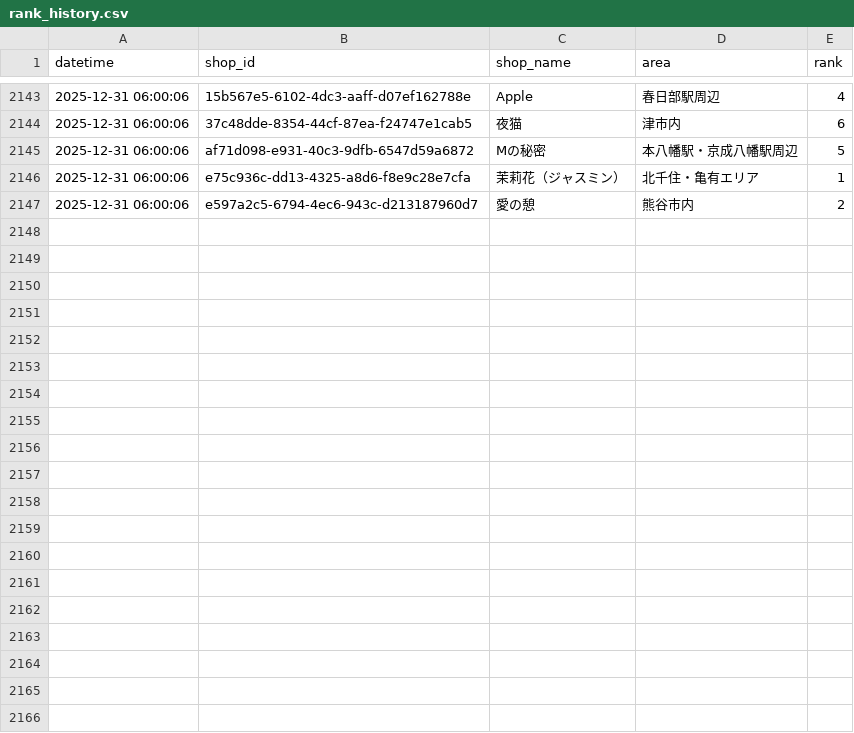
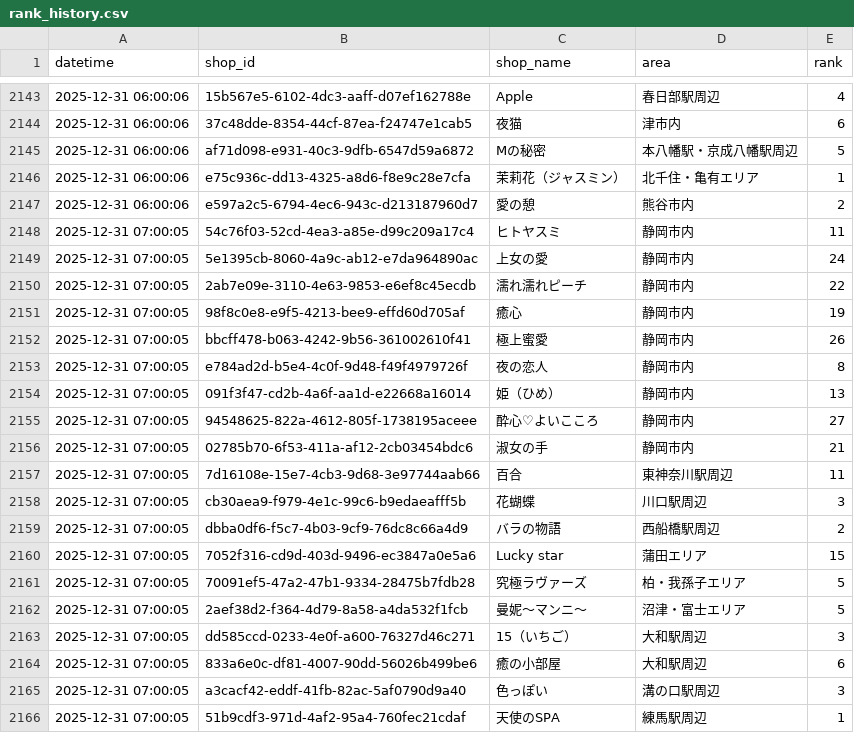
Before and after one commit to k-namickey/rank-tracker, a CSV file: rank_history.csv, drawn as a sheet; only a part is shown, gaps mark what is left out; the diff covers the shown part only.

```diff
--- a/rank_history.csv
+++ b/rank_history.csv
@@ -2147 +2147,20 @@
 2025-12-31 06:00:06,e597a2c5-6794-4ec6-943c-d213187960d7,愛の憩,熊谷市内,2
+2025-12-31 07:00:05,54c76f03-52cd-4ea3-a85e-d99c209a17c4,ヒトヤスミ,静岡市内,11
+2025-12-31 07:00:05,5e1395cb-8060-4a9c-ab12-e7da964890ac,上女の愛,静岡市内,24
+2025-12-31 07:00:05,2ab7e09e-3110-4e63-9853-e6ef8c45ecdb,濡れ濡れピーチ,静岡市内,22
+2025-12-31 07:00:05,98f8c0e8-e9f5-4213-bee9-effd60d705af,癒心,静岡市内,19
+2025-12-31 07:00:05,bbcff478-b063-4242-9b56-361002610f41,極上蜜愛,静岡市内,26
+2025-12-31 07:00:05,e784ad2d-b5e4-4c0f-9d48-f49f4979726f,夜の恋人,静岡市内,8
+2025-12-31 07:00:05,091f3f47-cd2b-4a6f-aa1d-e22668a16014,姫（ひめ）,静岡市内,13
+2025-12-31 07:00:05,94548625-822a-4612-805f-1738195aceee,酔心♡よいこころ,静岡市内,27
+2025-12-31 07:00:05,02785b70-6f53-411a-af12-2cb03454bdc6,淑女の手,静岡市内,21
+2025-12-31 07:00:05,7d16108e-15e7-4cb3-9d68-3e97744aab66,百合,東神奈川駅周辺,11
+2025-12-31 07:00:05,cb30aea9-f979-4e1c-99c6-b9edaeafff5b,花蝴蝶,川口駅周辺,3
+2025-12-31 07:00:05,dbba0df6-f5c7-4b03-9cf9-76dc8c66a4d9,バラの物語,西船橋駅周辺,2
+2025-12-31 07:00:05,7052f316-cd9d-403d-9496-ec3847a0e5a6,Lucky star,蒲田エリア,15
+2025-12-31 07:00:05,70091ef5-47a2-47b1-9334-28475b7fdb28,究極ラヴァーズ,柏・我孫子エリア,5
+2025-12-31 07:00:05,2aef38d2-f364-4d79-8a58-a4da532f1fcb,曼妮～マンニ～,沼津・富士エリア,5
+2025-12-31 07:00:05,dd585ccd-0233-4e0f-a600-76327d46c271,15（いちご）,大和駅周辺,3
+2025-12-31 07:00:05,833a6e0c-df81-4007-90dd-56026b499be6,癒の小部屋,大和駅周辺,6
+2025-12-31 07:00:05,a3cacf42-eddf-41fb-82ac-5af0790d9a40,色っぽい,溝の口駅周辺,3
+2025-12-31 07:00:05,51b9cdf3-971d-4af2-95a4-760fec21cdaf,天使のSPA,練馬駅周辺,1
```
Also changed, not shown: 10 added rows elsewhere in this file, rank_latest.csv, 29 other files.
